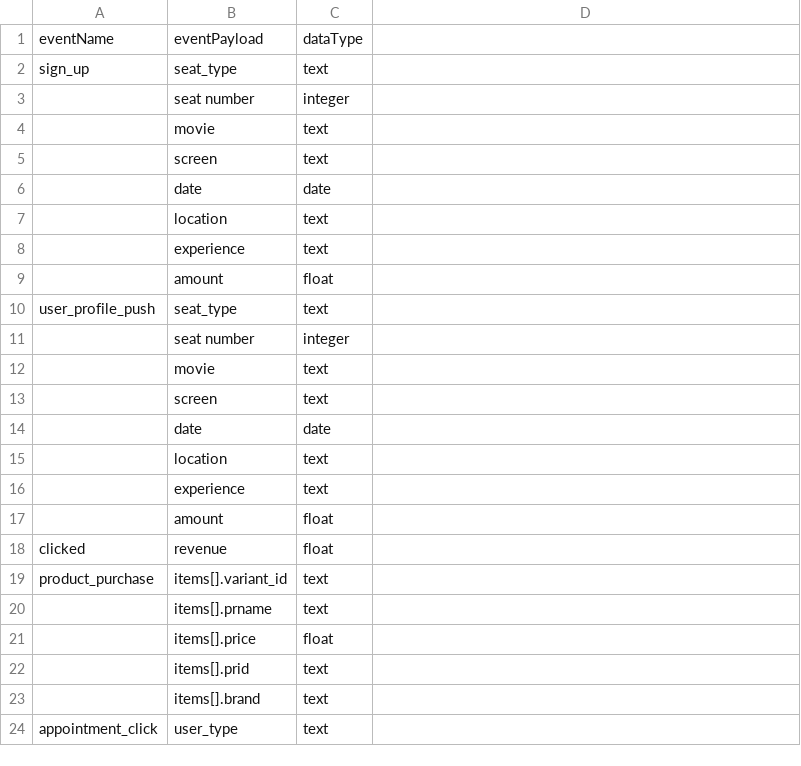
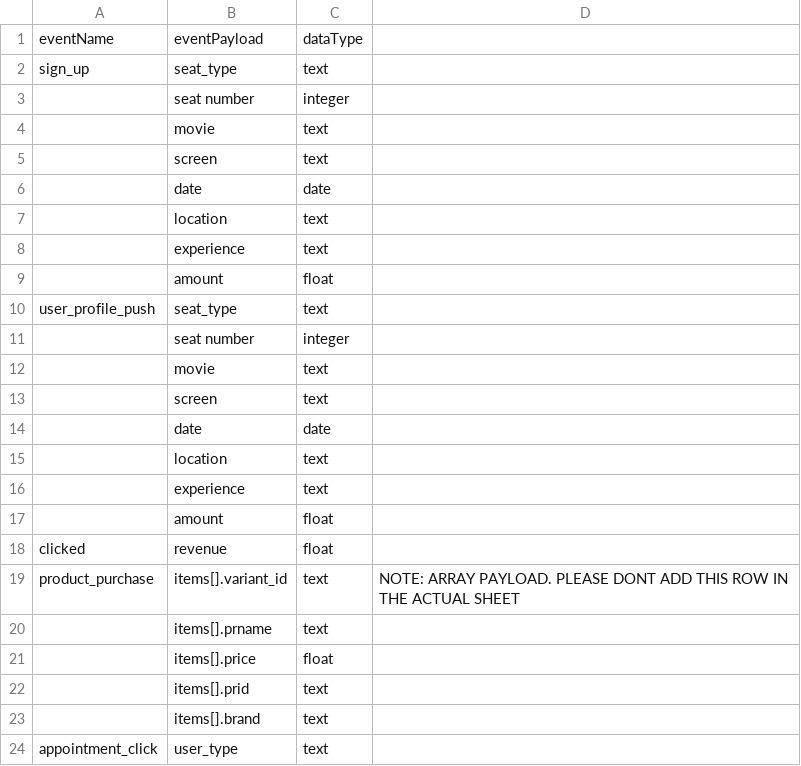
Before and after one commit to allenThomsonNetcore/validation_script_android, a CSV file: sample.csv, drawn as a sheet.

```diff
--- a/sample.csv
+++ b/sample.csv
@@ -18,3 +18,3 @@ user_profile_push,seat_type,text
 clicked,revenue,float
-product_purchase,items[].variant_id,text
+product_purchase,items[].variant_id,text, NOTE: ARRAY PAYLOAD. PLEASE DONT ADD THIS ROW IN THE ACTUAL SHEET
 ,items[].prname,text
```
Also changed, not shown: 19 other files.
